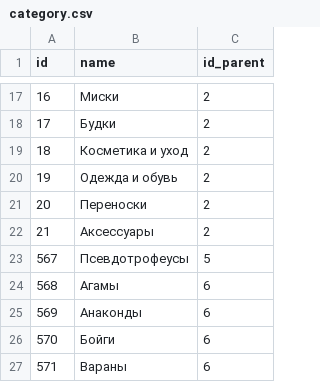
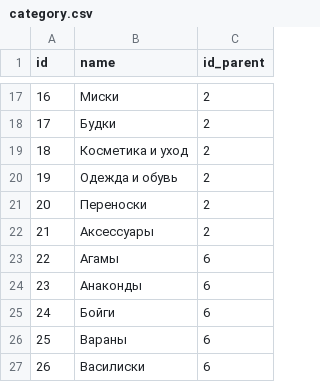
Before and after one commit to ZveronHSE/backend_new, a CSV file: parameter_service/src/main/resources/db/data/category.csv, drawn as a sheet; only a part is shown, gaps mark what is left out; the shorter side is filled out with more unchanged rows; removed rows and columns are numbered as before the commit, all else as after; the diff covers the shown part only; the diff names each change by its address in the sheet, - before the commit and + after, or states it on an @@ line.

```diff
--- a/parameter_service/src/main/resources/db/data/category.csv
+++ b/parameter_service/src/main/resources/db/data/category.csv
-row 23: 567 | Псевдотрофеусы | 5
@@ column A (id) renumbered from row 23 down @@
```
Also changed, not shown: 20 removed rows elsewhere in this file, 13 other files.
